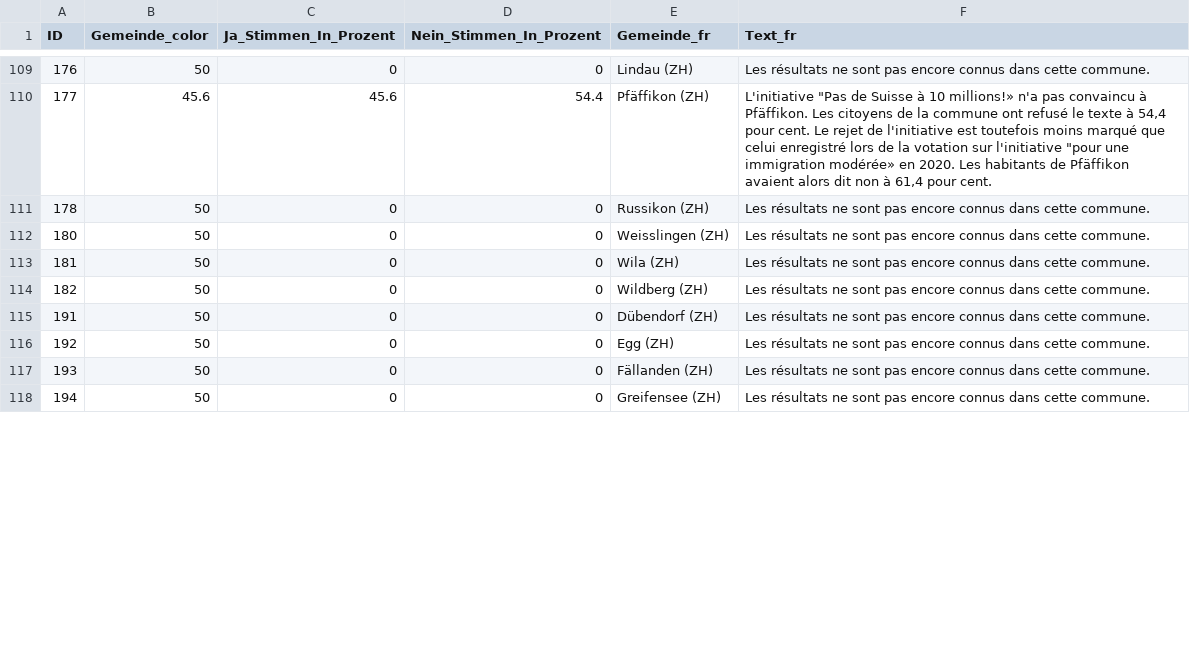
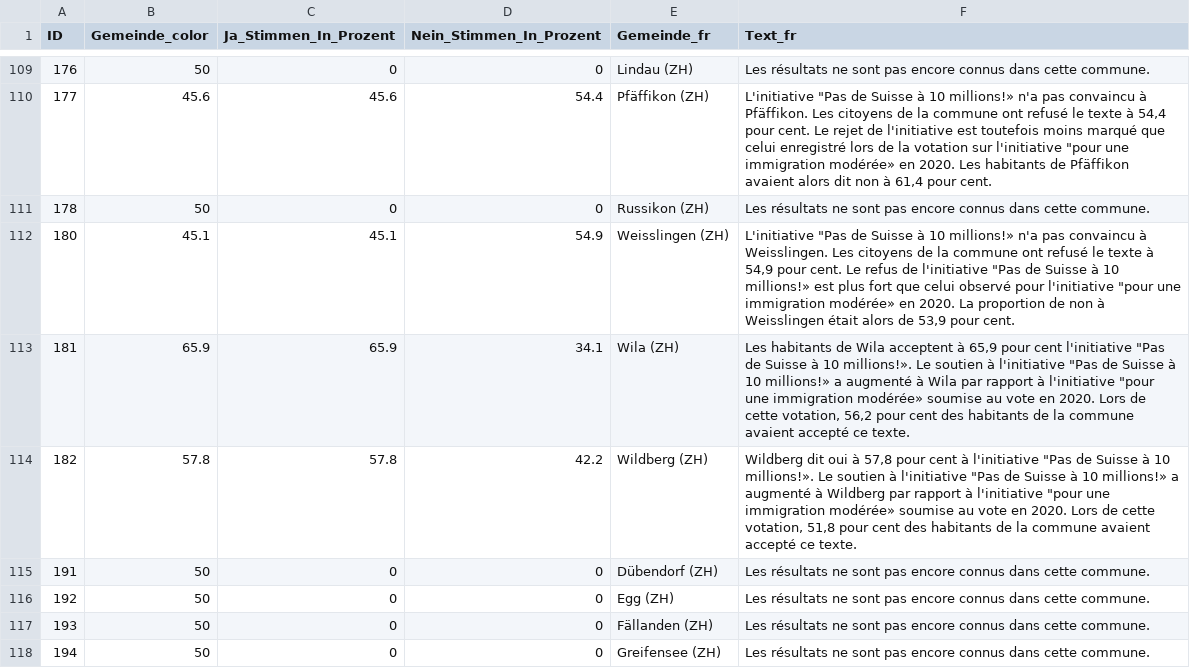
Before and after one commit to awp-finanznachrichten/lena_juni2026, a CSV file: Output_Switzerland/CH_Zuwanderung_dw_fr.csv, drawn as a sheet; only a part is shown, gaps mark what is left out; the diff covers the shown part only.

```diff
--- a/Output_Switzerland/CH_Zuwanderung_dw_fr.csv
+++ b/Output_Switzerland/CH_Zuwanderung_dw_fr.csv
@@ -111,5 +111,5 @@
 178,50,0,0,"Russikon (ZH)","Les résultats ne sont pas encore connus dans cette commune."
-180,50,0,0,"Weisslingen (ZH)","Les résultats ne sont pas encore connus dans cette commune."
-181,50,0,0,"Wila (ZH)","Les résultats ne sont pas encore connus dans cette commune."
-182,50,0,0,"Wildberg (ZH)","Les résultats ne sont pas encore connus dans cette commune."
+180,45.1,45.1,54.9,"Weisslingen (ZH)","L'initiative ""Pas de Suisse à 10 millions!» n'a pas convaincu à Weisslingen. Les citoyens de la commune ont refusé le texte à 54,9 pour cent. Le refus de l'initiative ""Pas de Suisse à 10 millions!» est plus fort que celui observé pour l'initiative ""pour une immigration modérée» en 2020. La proportion de non à Weisslingen était alors de 53,9 pour cent."
+181,65.9,65.9,34.1,"Wila (ZH)","Les habitants de Wila acceptent à 65,9 pour cent l'initiative ""Pas de Suisse à 10 millions!». Le soutien à l'initiative ""Pas de Suisse à 10 millions!» a augmenté à Wila par rapport à l'initiative ""pour une immigration modérée» soumise au vote en 2020. Lors de cette votation, 56,2 pour cent des habitants de la commune avaient accepté ce texte."
+182,57.8,57.8,42.2,"Wildberg (ZH)","Wildberg dit oui à 57,8 pour cent à l'initiative ""Pas de Suisse à 10 millions!». Le soutien à l'initiative ""Pas de Suisse à 10 millions!» a augmenté à Wildberg par rapport à l'initiative ""pour une immigration modérée» soumise au vote en 2020. Lors de cette votation, 51,8 pour cent des habitants de la commune avaient accepté ce texte."
 191,50,0,0,"Dübendorf (ZH)","Les résultats ne sont pas encore connus dans cette commune."
```
Also changed, not shown: 36 edited cells elsewhere in this file, Output_Cantons/SZ_CH_Zivildienst_dw_de.csv, Output_Cantons/SZ_CH_Zuwanderung_dw_de.csv, 16 other files.
